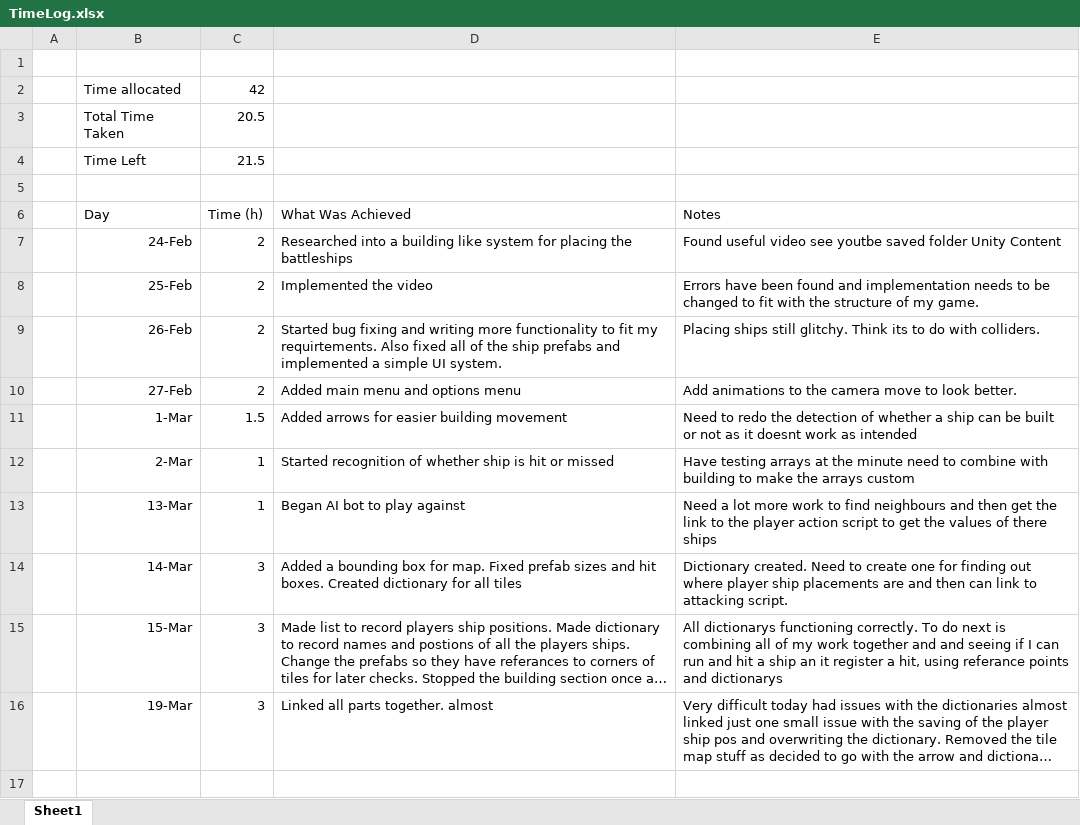
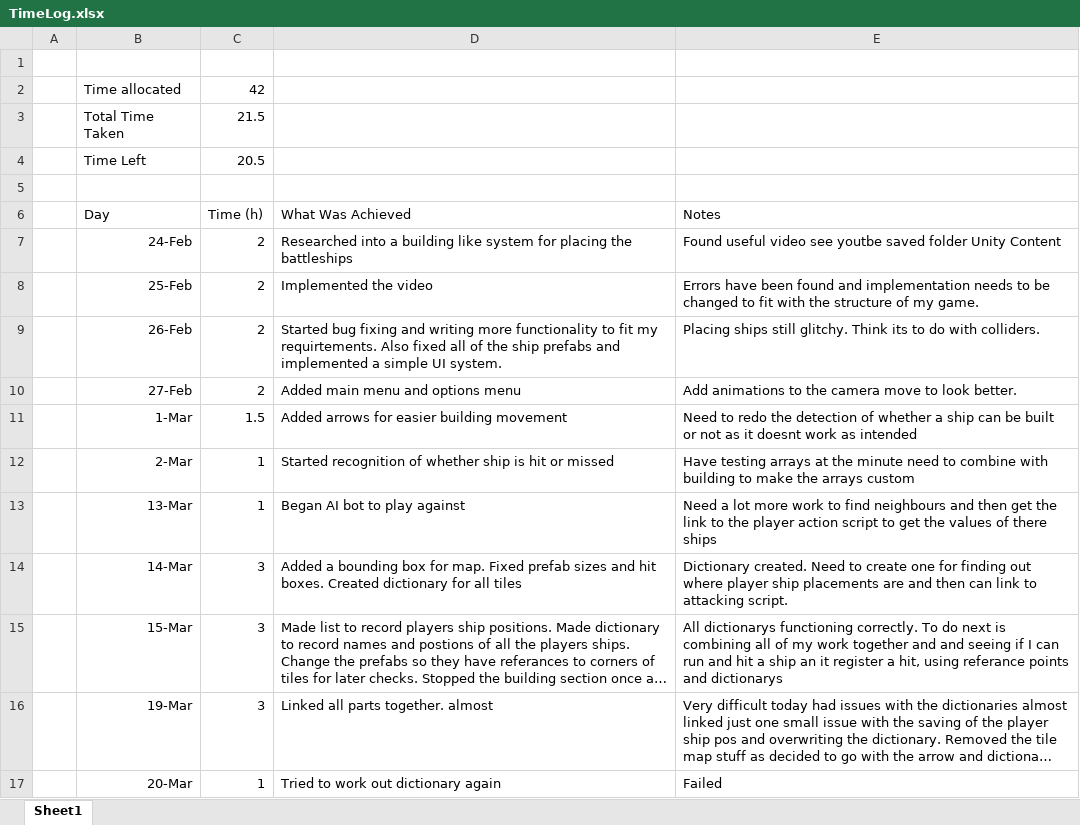
Before and after one commit to s4203312/Battleships, an Excel workbook: TimeLog.xlsx, sheet Sheet1, drawn as a sheet; long unchanged cells end in …; values as stored, in another font and other column widths than the file's, no borders; the diff names each change by its address in the sheet, - before the commit and + after, or states it on an @@ line.

```diff
--- a/TimeLog.xlsx (sheet Sheet1)
+++ b/TimeLog.xlsx (sheet Sheet1)
-C3 (Time (h)): 20.5
+C3 (Time (h)): 21.5
-C4 (Time (h)): 21.5
+C4 (Time (h)): 20.5
+row 17:  | 20-Mar | 1 | Tried to work out dictionary again | Failed
```
Also changed, not shown: 12 other files.
